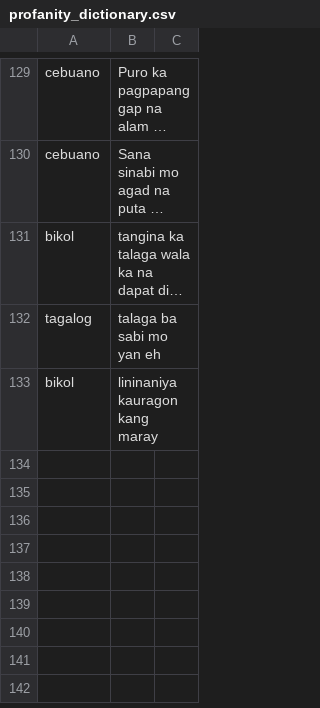
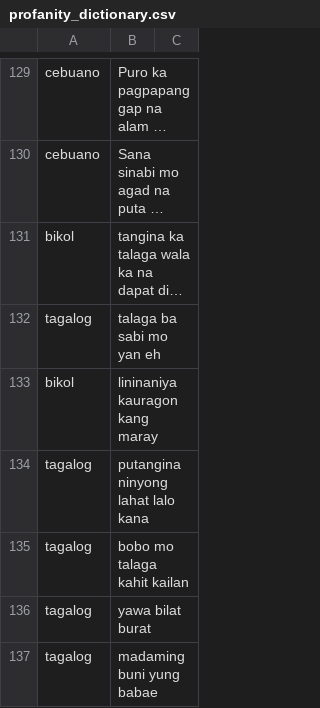
Before and after one commit to lalanglarano/TAKLUBAN-FILIPINO-NATIVE-LANGUAGE-PROFANE-DETECTION, a CSV file: profanity_dictionary.csv, drawn as a sheet; only a part is shown, gaps mark what is left out; long unchanged cells end in …; the diff names each change by its address in the sheet, - before the commit and + after, or states it on an @@ line.

```diff
--- a/profanity_dictionary.csv
+++ b/profanity_dictionary.csv
+row 134: tagalog | putangina ninyong lahat lalo kana
+row 135: tagalog | bobo mo talaga kahit kailan
+row 136: tagalog | yawa bilat burat
+row 137: tagalog | madaming buni yung babae
```
Also changed, not shown: PATTERN_GENERATION/predefined_rules.csv, POSdata.csv, 5 other files.
